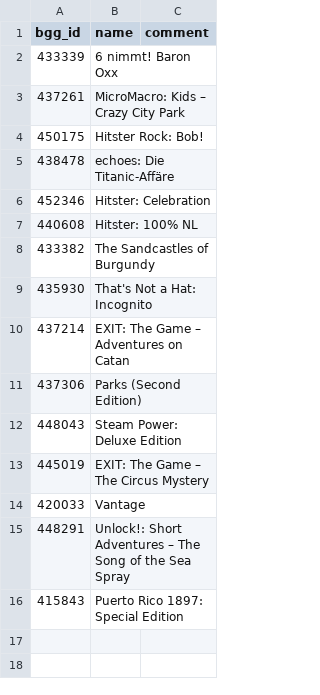
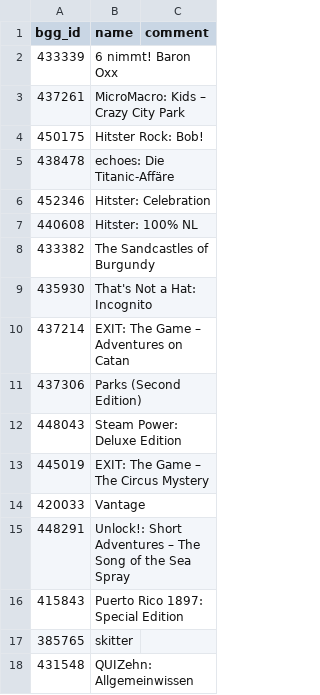
Before and after one commit to recommend-games/spiel-des-jahres, a CSV file: src/spiel_des_jahres/data/2026/exclude.csv, drawn as a sheet.

Commit message:
More exclusions

```diff
--- a/src/spiel_des_jahres/data/2026/exclude.csv
+++ b/src/spiel_des_jahres/data/2026/exclude.csv
@@ -16 +16,3 @@ bgg_id,name,comment
 415843,Puerto Rico 1897: Special Edition,
+385765,skitter,
+431548,QUIZehn: Allgemeinwissen,
```
